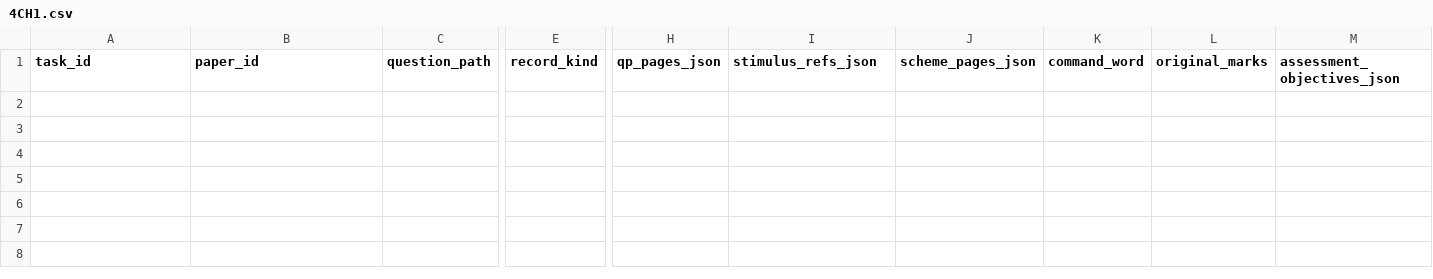
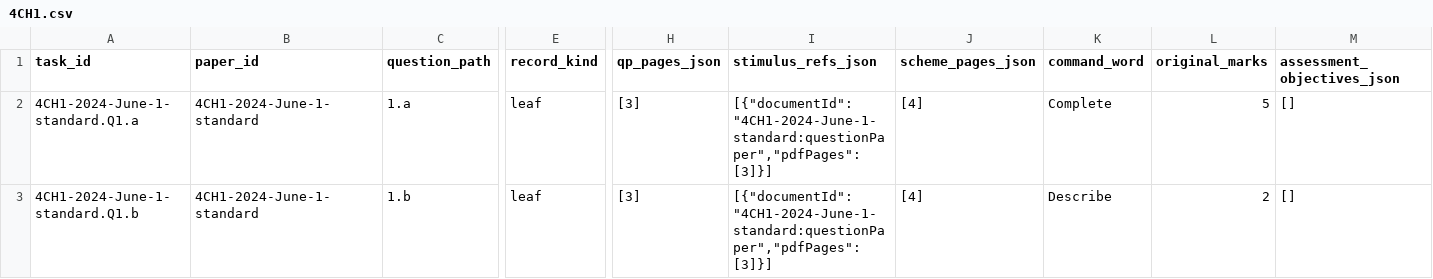
Before and after one commit to peterpeterpeter111/igcses, a CSV file: research/ledger/v1/tasks/4CH1.csv, drawn as a sheet; only a part is shown, gaps mark what is left out; rows hold the shown columns only; the diff names each change by its address in the sheet, - before the commit and + after, or states it on an @@ line.

```diff
--- a/research/ledger/v1/tasks/4CH1.csv
+++ b/research/ledger/v1/tasks/4CH1.csv
+row 2: 4CH1-2024-June-1-standard.Q1.a | 4CH1-2024-June-1-standard | 1.a | leaf | [3] | [{"documentId":"4CH1-2024-June-1-standard:questionPaper","pdfPages":[3]}] | [4] | Complete | 5 | []
+row 3: 4CH1-2024-June-1-standard.Q1.b | 4CH1-2024-June-1-standard | 1.b | leaf | [3] | [{"documentId":"4CH1-2024-June-1-standard:questionPaper","pdfPages":[3]}] | [4] | Describe | 2 | []
```
Also changed, not shown: research/ledger/v1/documents.csv, research/ledger/v1/papers.csv, 11 other files.
